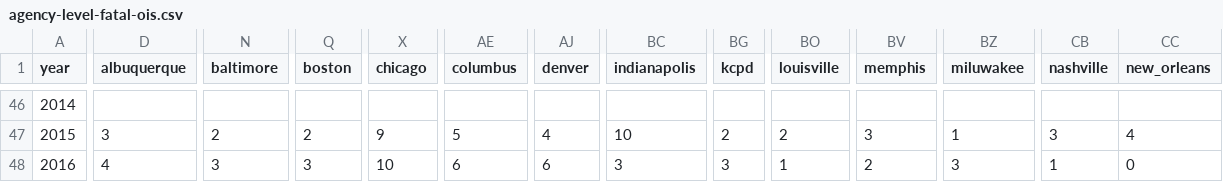
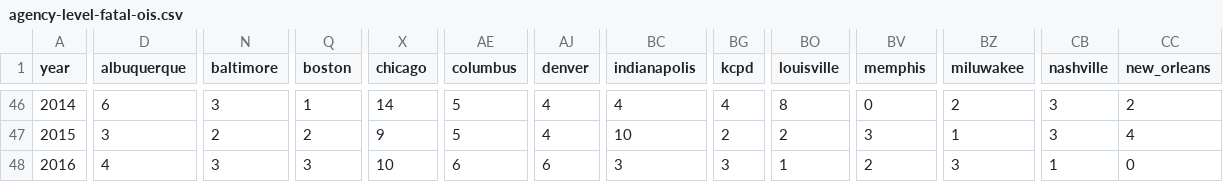
Before and after one commit to jnixy/agency-level-fatal-OIS, a CSV file: agency-level-fatal-ois.csv, drawn as a sheet; only a part is shown, gaps mark what is left out; the diff covers the shown part only; the diff names each change by its address in the sheet, - before the commit and + after, or states it on an @@ line.

```diff
--- a/agency-level-fatal-ois.csv
+++ b/agency-level-fatal-ois.csv
-D46 (albuquerque): (empty)
+D46 (albuquerque): 6
-N46 (baltimore): (empty)
+N46 (baltimore): 3
-Q46 (boston): (empty)
+Q46 (boston): 1
-X46 (chicago): (empty)
+X46 (chicago): 14
-AE46 (columbus): (empty)
+AE46 (columbus): 5
-AJ46 (denver): (empty)
+AJ46 (denver): 4
-BC46 (indianapolis): (empty)
+BC46 (indianapolis): 4
-BG46 (kcpd): (empty)
+BG46 (kcpd): 4
-BO46 (louisville): (empty)
+BO46 (louisville): 8
-BV46 (memphis): (empty)
+BV46 (memphis): 0
-BZ46 (miluwakee): (empty)
+BZ46 (miluwakee): 2
-CB46 (nashville): (empty)
+CB46 (nashville): 3
-CC46 (new_orleans): (empty)
+CC46 (new_orleans): 2
```
Also changed, not shown: 70 edited cells elsewhere in this file, 1 other file.
